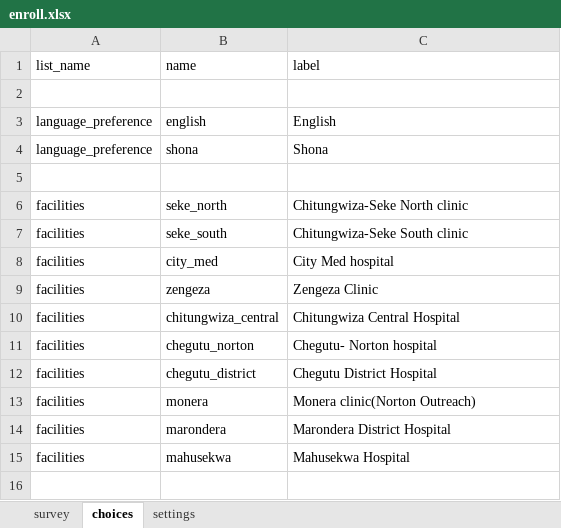
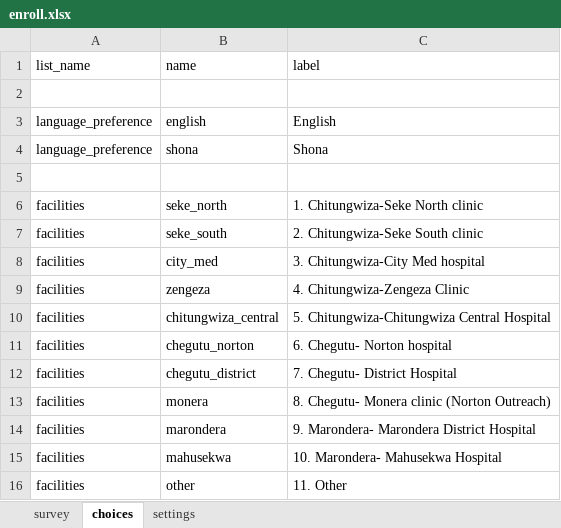
Before and after one commit to medic/cht-post-ops-app, an Excel workbook: zazic-scale-up/forms/app/enroll.xlsx, sheet choices, drawn as a sheet; values as stored, in another font and other column widths than the file's, no borders; charts and pictures not drawn; the diff names each change by its address in the sheet, - before the commit and + after, or states it on an @@ line.

```diff
--- a/zazic-scale-up/forms/app/enroll.xlsx (sheet choices)
+++ b/zazic-scale-up/forms/app/enroll.xlsx (sheet choices)
-C6 (label): Chitungwiza-Seke North clinic
+C6 (label): 1. Chitungwiza-Seke North clinic
-C7 (label): Chitungwiza-Seke South clinic
+C7 (label): 2. Chitungwiza-Seke South clinic
-C8 (label): City Med hospital
+C8 (label): 3. Chitungwiza-City Med hospital
-C9 (label): Zengeza Clinic
+C9 (label): 4. Chitungwiza-Zengeza Clinic
-C10 (label): Chitungwiza Central Hospital
+C10 (label): 5. Chitungwiza-Chitungwiza Central Hospital
-C11 (label): Chegutu- Norton hospital
+C11 (label): 6. Chegutu- Norton hospital
-C12 (label): Chegutu District Hospital
+C12 (label): 7. Chegutu- District Hospital
-C13 (label): Monera clinic(Norton Outreach)
+C13 (label): 8. Chegutu- Monera clinic (Norton Outreach)
-C14 (label): Marondera District Hospital
+C14 (label): 9. Marondera- Marondera District Hospital
-C15 (label): Mahusekwa Hospital
+C15 (label): 10. Marondera- Mahusekwa Hospital
+row 16: facilities | other | 11. Other
```
Also changed, not shown: sheet survey, 2 other files.
